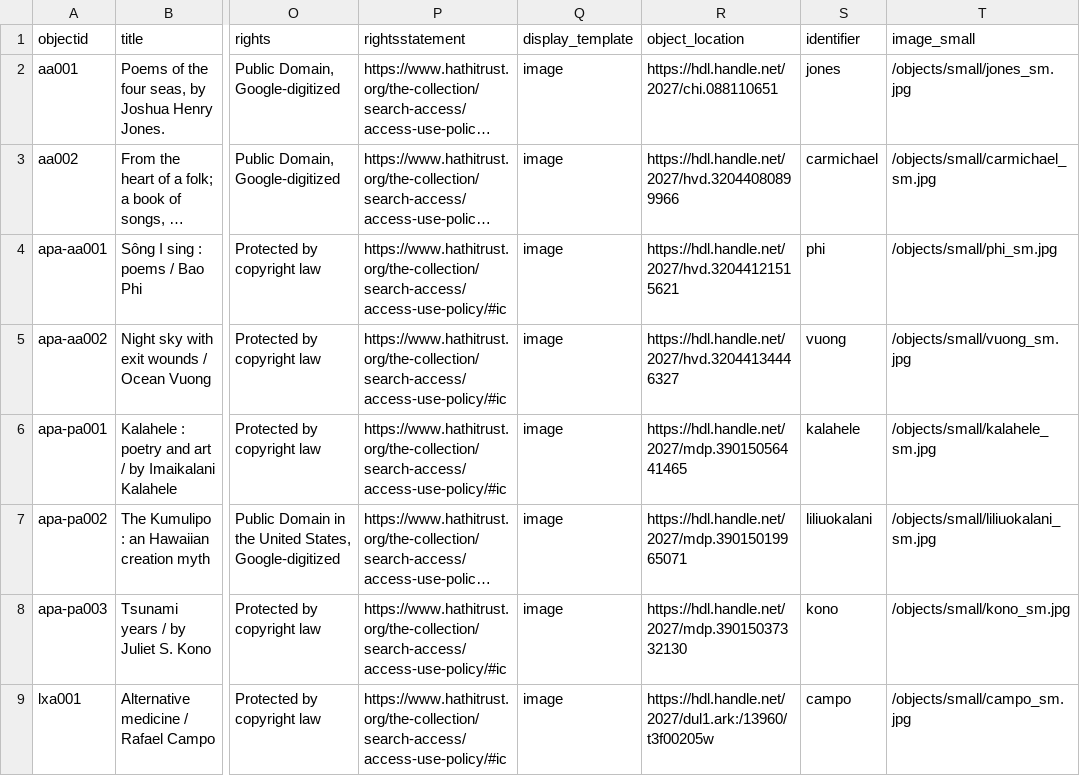
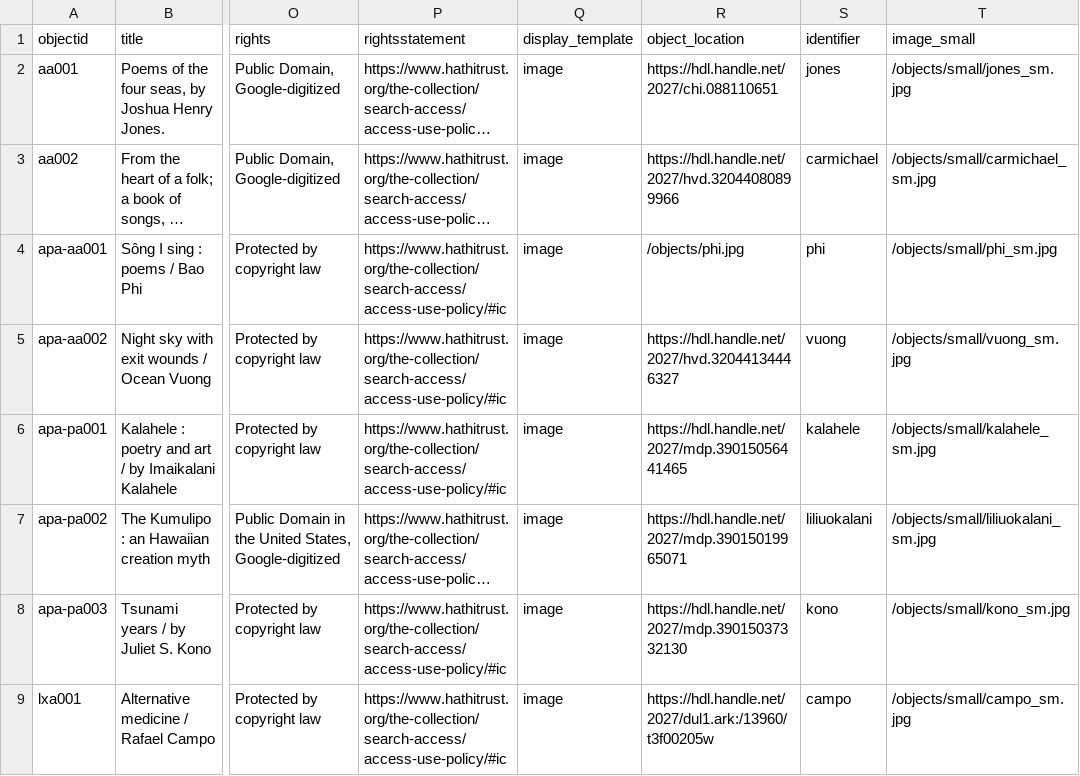
Before and after one commit to krorange/underrepresented-poetry, a CSV file: _data/poetry-metadata.csv, drawn as a sheet; only a part is shown, gaps mark what is left out; long unchanged cells end in …; the diff names each change by its address in the sheet, - before the commit and + after, or states it on an @@ line.

Commit message:
change object location

```diff
--- a/_data/poetry-metadata.csv
+++ b/_data/poetry-metadata.csv
-R4 (object_location): https://hdl.handle.net/2027/hvd.32044121515621
+R4 (object_location): /objects/phi.jpg
```
